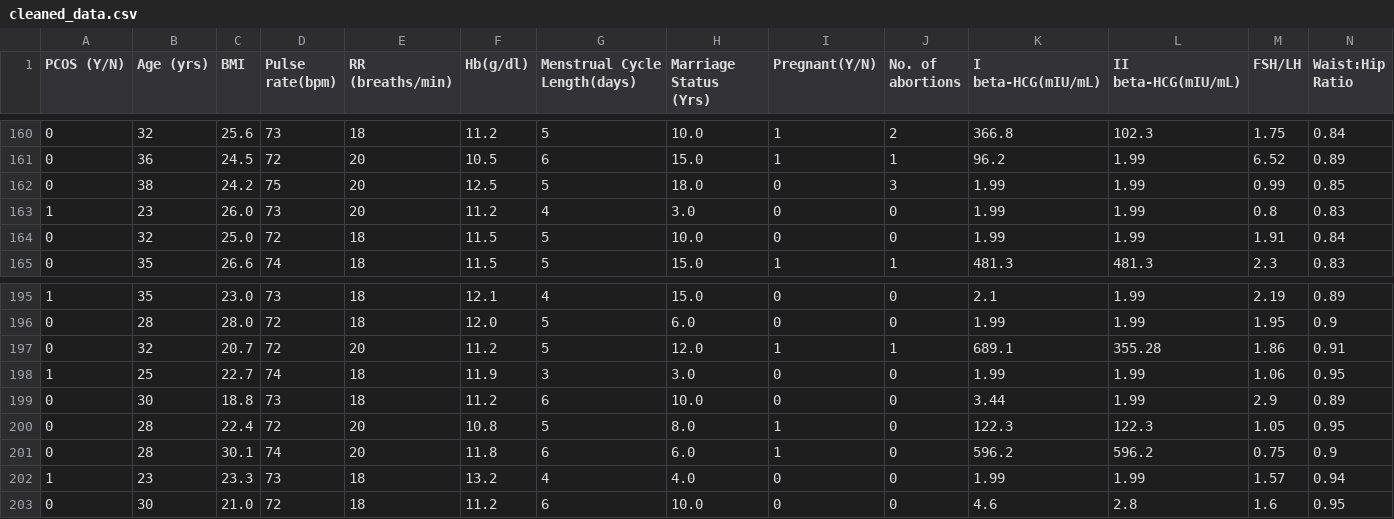
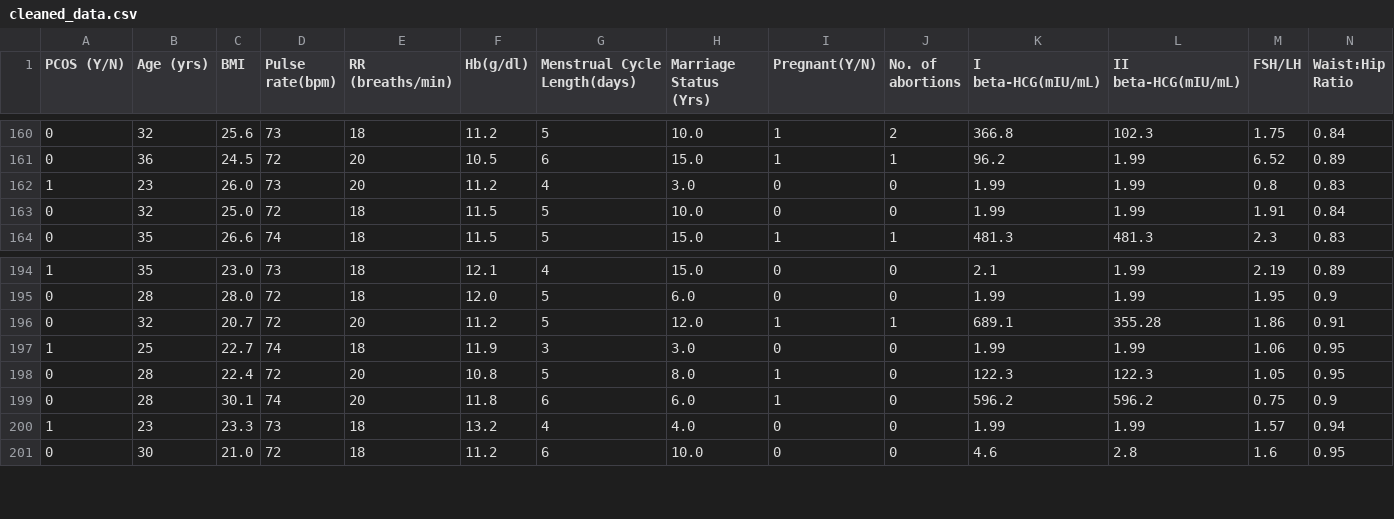
Before and after one commit to stacychann/dsa4262_pcos, a CSV file: cleaned_data.csv, drawn as a sheet; only a part is shown, gaps mark what is left out; rows hold the shown columns only; the diff names each change by its address in the sheet, - before the commit and + after, or states it on an @@ line.

Commit message:
Ran code for systolic & dyastolic data cleaning

```diff
--- a/cleaned_data.csv
+++ b/cleaned_data.csv
-row 162: 0 | 38 | 24.2 | 75 | 20 | 12.5 | 5 | 18.0 | 0 | 3 | 1.99 | 1.99 | 0.99 | 0.85
-row 199: 0 | 30 | 18.8 | 73 | 18 | 11.2 | 6 | 10.0 | 0 | 0 | 3.44 | 1.99 | 2.9 | 0.89
```
Also changed, not shown: 1 other file.
